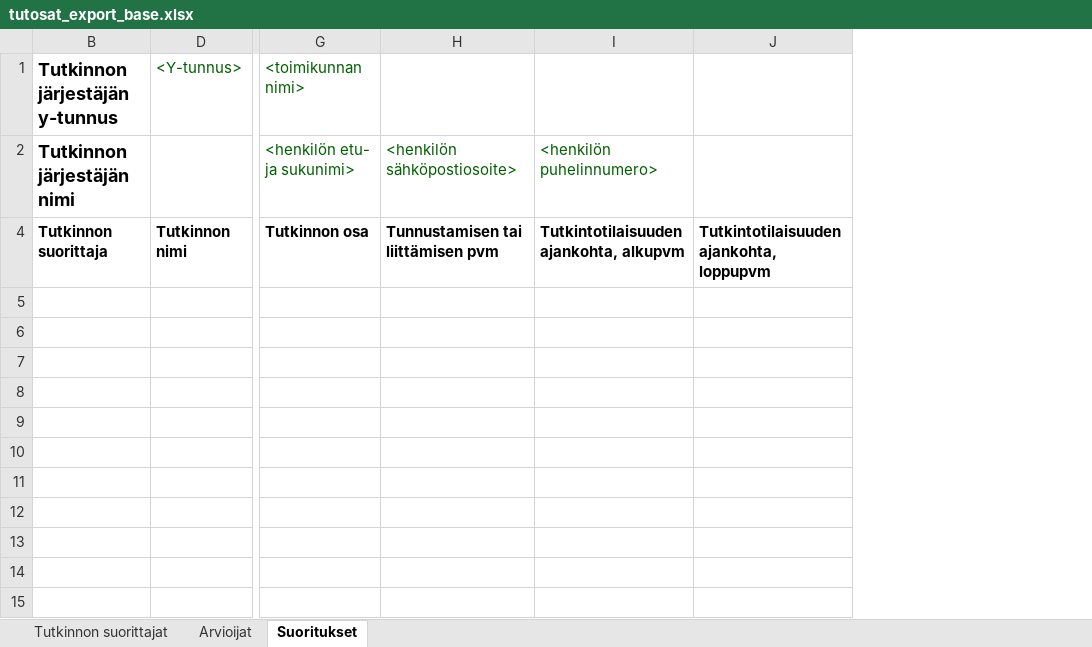
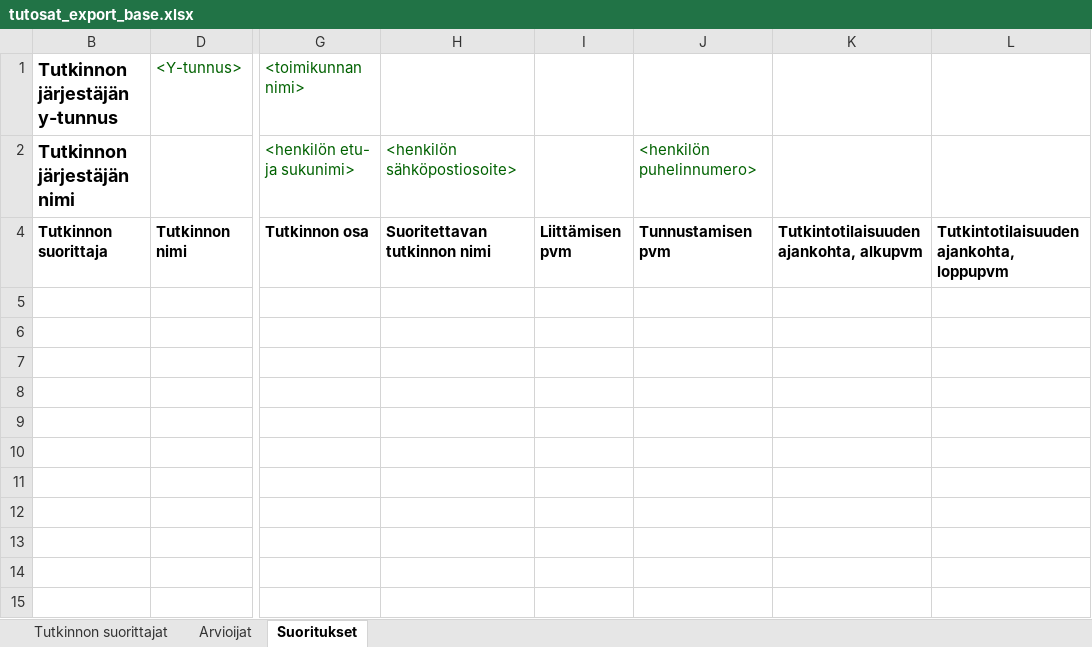
Before and after one commit to Opetushallitus/aitu, an Excel workbook: ttk/resources/tutosat_export_base.xlsx, sheet Suoritukset, drawn as a sheet; only a part is shown, gaps mark what is left out; values as stored, in another font and other column widths than the file's, no borders; addresses are those after the commit; the diff names each change by its address in the sheet, - before the commit and + after, or states it on an @@ line.

```diff
--- a/ttk/resources/tutosat_export_base.xlsx (sheet Suoritukset)
+++ b/ttk/resources/tutosat_export_base.xlsx (sheet Suoritukset)
+column I, row 4: Liittämisen pvm
+column J, rows 2-4: <henkilön puhelinnumero> | Tunnustamisen pvm
-K2: <henkilön puhelinnumero>
+K2: (empty)
-H4: Tunnustamisen tai liittämisen pvm
+H4: Suoritettavan tutkinnon nimi
```
Also changed, not shown: hidden cells, 2 other files.
